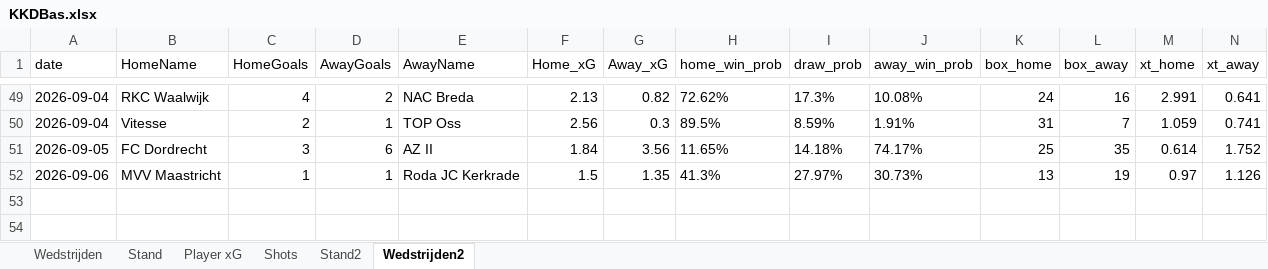
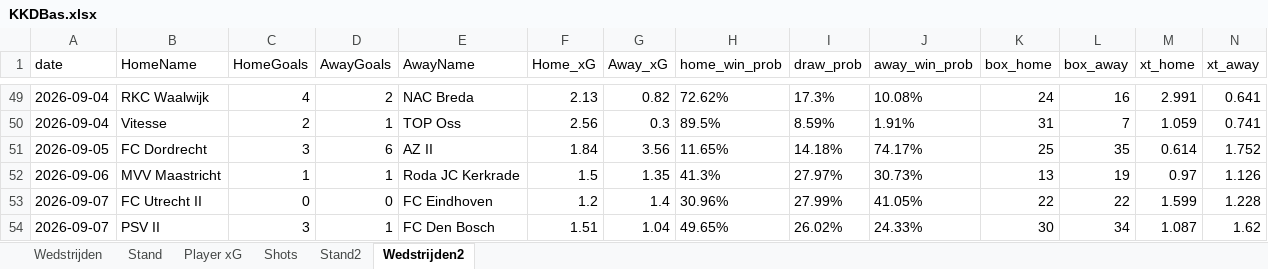
Before and after one commit to RobinKoetsier/plotrepo, an Excel workbook: data/KKDBas.xlsx, sheet Wedstrijden2, drawn as a sheet; only a part is shown, gaps mark what is left out; values as stored, in another font and other column widths than the file's, no borders; rows hold the shown columns only; the diff names each change by its address in the sheet, - before the commit and + after, or states it on an @@ line.

```diff
--- a/data/KKDBas.xlsx (sheet Wedstrijden2)
+++ b/data/KKDBas.xlsx (sheet Wedstrijden2)
+row 53: 2026-09-07 | FC Utrecht II | 0 | 0 | FC Eindhoven | 1.2 | 1.4 | 30.96% | 27.99% | 41.05% | 22 | 22 | 1.599 | 1.228
+row 54: 2026-09-07 | PSV II | 3 | 1 | FC Den Bosch | 1.51 | 1.04 | 49.65% | 26.02% | 24.33% | 30 | 34 | 1.087 | 1.62
```
Also changed, not shown: sheet Shots, sheet Player xG, sheet Stand2, sheet Stand, sheet Wedstrijden, data/KKD2526.xlsx.
